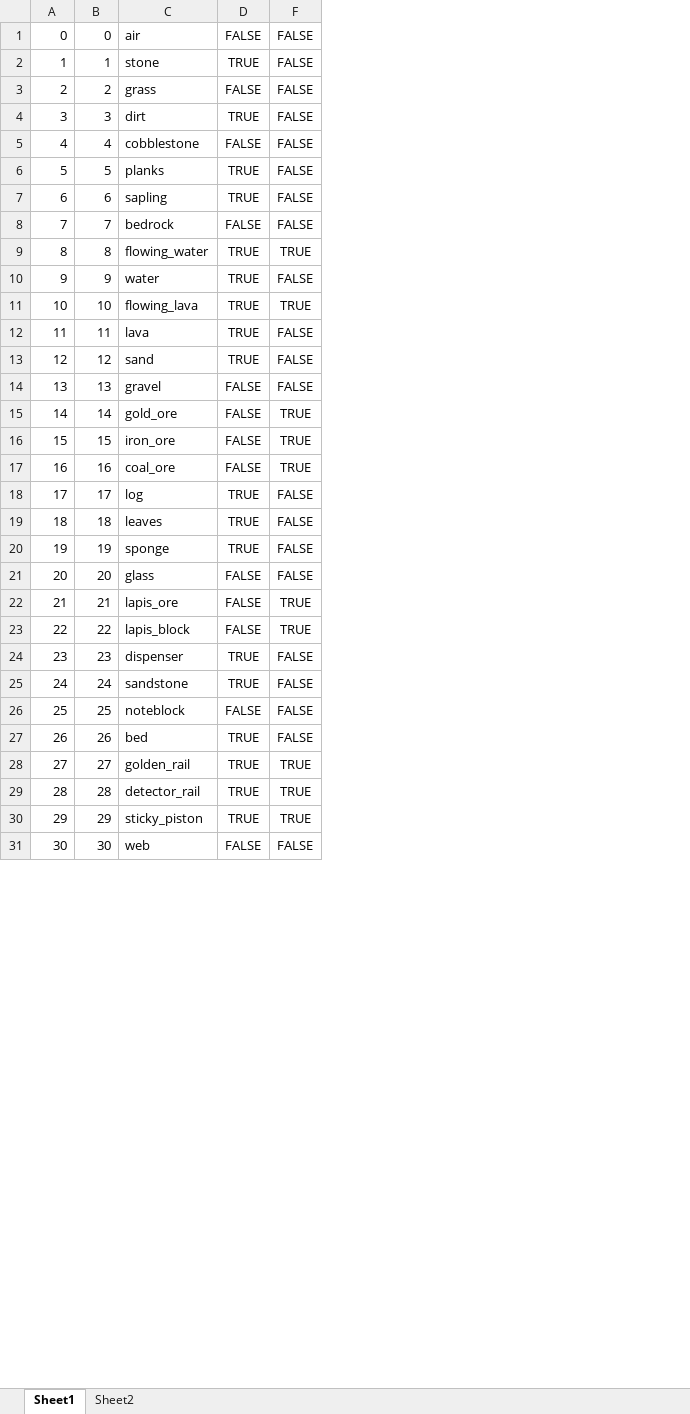
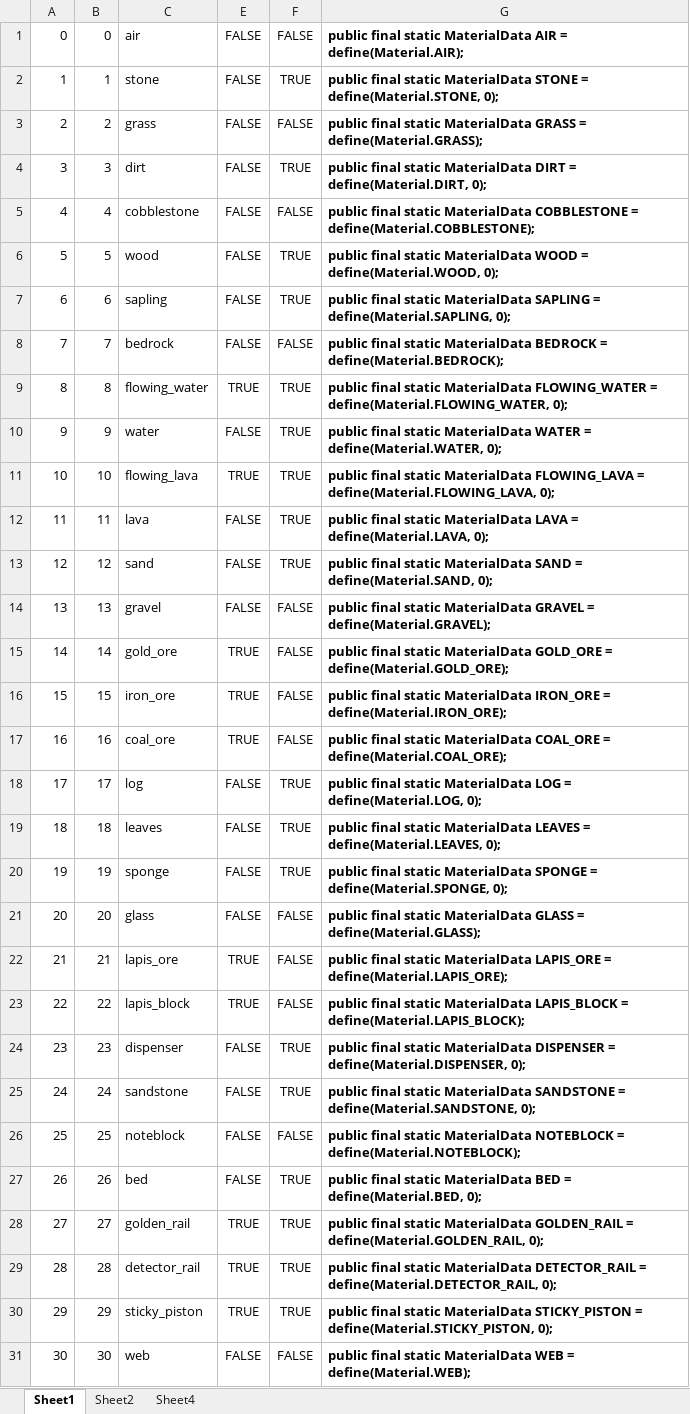
Before and after one commit to echurchill/CityWorld, an Excel workbook: notes/MaterialMagic.xlsx, sheet Sheet1, drawn as a sheet; only a part is shown; values as stored, in another font and other column widths than the file's, no borders; conditional formats not drawn; addresses are those after the commit; the diff covers the shown part only; the diff names each change by its address in the sheet, - before the commit and + after, or states it on an @@ line.

```diff
--- a/notes/MaterialMagic.xlsx (sheet Sheet1)
+++ b/notes/MaterialMagic.xlsx (sheet Sheet1)
+sheet tab: Sheet4
+column G, rows 1-31: public final static MaterialData AIR = define(Material.AIR); | public final static MaterialData STONE = define(Material.STONE, 0); | public final static MaterialData GRASS = define(Material.GRASS); | public final static MaterialData DIRT = define(Material.DIRT, 0); | public final static MaterialData COBBLESTONE = define(Material.COBBLESTONE); | public final static MaterialData WOOD = define(Material.WOOD, 0); | public final static MaterialData SAPLING = define(Material.SAPLING, 0); | public final static MaterialData BEDROCK = define(Material.BEDROCK); | public final static MaterialData FLOWING_WATER = define(Material.FLOWING_WATER, 0); | public final static MaterialData WATER = define(Material.WATER, 0); | public final static MaterialData FLOWING_LAVA = define(Material.FLOWING_LAVA, 0); | public final static MaterialData LAVA = define(Material.LAVA, 0); | public final static MaterialData SAND = define(Material.SAND, 0); | public final static MaterialData GRAVEL = define(Material.GRAVEL); | public final static MaterialData GOLD_ORE = define(Material.GOLD_ORE); | public final static MaterialData IRON_ORE = define(Material.IRON_ORE); | public final static MaterialData COAL_ORE = define(Material.COAL_ORE); | public final static MaterialData LOG = define(Material.LOG, 0); | public final static MaterialData LEAVES = define(Material.LEAVES, 0); | public final static MaterialData SPONGE = define(Material.SPONGE, 0); | public final static MaterialData GLASS = define(Material.GLASS); | public final static MaterialData LAPIS_ORE = define(Material.LAPIS_ORE); | public final static MaterialData LAPIS_BLOCK = define(Material.LAPIS_BLOCK); | public final static MaterialData DISPENSER = define(Material.DISPENSER, 0); | public final static MaterialData SANDSTONE = define(Material.SANDSTONE, 0); | public final static MaterialData NOTEBLOCK = define(Material.NOTEBLOCK); | public final static MaterialData BED = define(Material.BED, 0); | public final static MaterialData GOLDEN_RAIL = define(Material.GOLDEN_RAIL, 0); | public final static MaterialData DETECTOR_RAIL = define(Material.DETECTOR_RAIL, 0); | public final static MaterialData STICKY_PISTON = define(Material.STICKY_PISTON, 0); | public final static MaterialData WEB = define(Material.WEB);
-E2: TRUE
+E2: FALSE
-F2: FALSE
+F2: TRUE
-E4: TRUE
+E4: FALSE
-F4: FALSE
+F4: TRUE
-C6: planks
+C6: wood
-E6:E7: TRUE
+E6:E7: FALSE
-F6:F7: FALSE
+F6:F7: TRUE
-E10: TRUE
+E10: FALSE
-F10: FALSE
+F10: TRUE
-E12:E13: TRUE
+E12:E13: FALSE
-F12:F13: FALSE
+F12:F13: TRUE
-E15:E17: FALSE
+E15:E17: TRUE
-F15:F17: TRUE
+F15:F17: FALSE
-E18:E20: TRUE
+E18:E20: FALSE
-F18:F20: FALSE
+F18:F20: TRUE
-E22:E23: FALSE
+E22:E23: TRUE
-F22:F23: TRUE
+F22:F23: FALSE
-E24:E25: TRUE
+E24:E25: FALSE
-F24:F25: FALSE
+F24:F25: TRUE
-E27: TRUE
+E27: FALSE
-F27: FALSE
+F27: TRUE
```
Also changed, not shown: 176 edited cells elsewhere in this sheet, formulas that keep their value, 4 other files.
